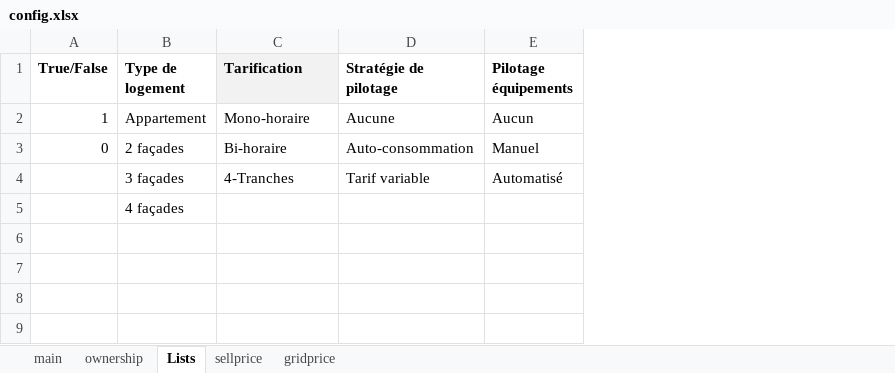
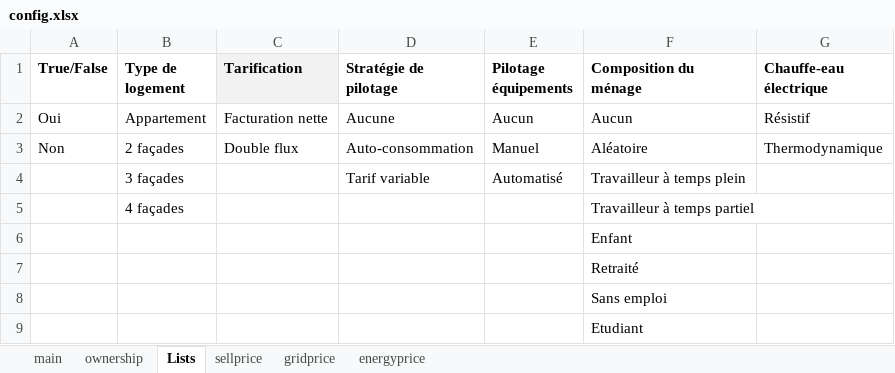
Before and after one commit to pielube/loadshifting, an Excel workbook: inputs/config.xlsx, sheet Lists, drawn as a sheet; values as stored, in another font and other column widths than the file's, no borders; the diff names each change by its address in the sheet, - before the commit and + after, or states it on an @@ line.

```diff
--- a/inputs/config.xlsx (sheet Lists)
+++ b/inputs/config.xlsx (sheet Lists)
+sheet tab: energyprice
+column F (Composition du ménage), rows 2-5: Aucun | Aléatoire | Travailleur à temps plein | Travailleur à temps partiel
+column G (Chauffe-eau électrique), rows 2-3: Résistif | Thermodynamique
-A2 (True/False): 1
+A2 (True/False): Oui
-C2 (Tarification): Mono-horaire
+C2 (Tarification): Facturation nette
-A3 (True/False): 0
+A3 (True/False): Non
-C3 (Tarification): Bi-horaire
+C3 (Tarification): Double flux
-C4 (Tarification): 4-Tranches
+C4 (Tarification): (empty)
+row 6:  |  |  |  |  | Enfant
+row 7:  |  |  |  |  | Retraité
+row 8:  |  |  |  |  | Sans emploi
+row 9:  |  |  |  |  | Etudiant
```
Also changed, not shown: sheet main, formulas that keep their value, 11 other files.
